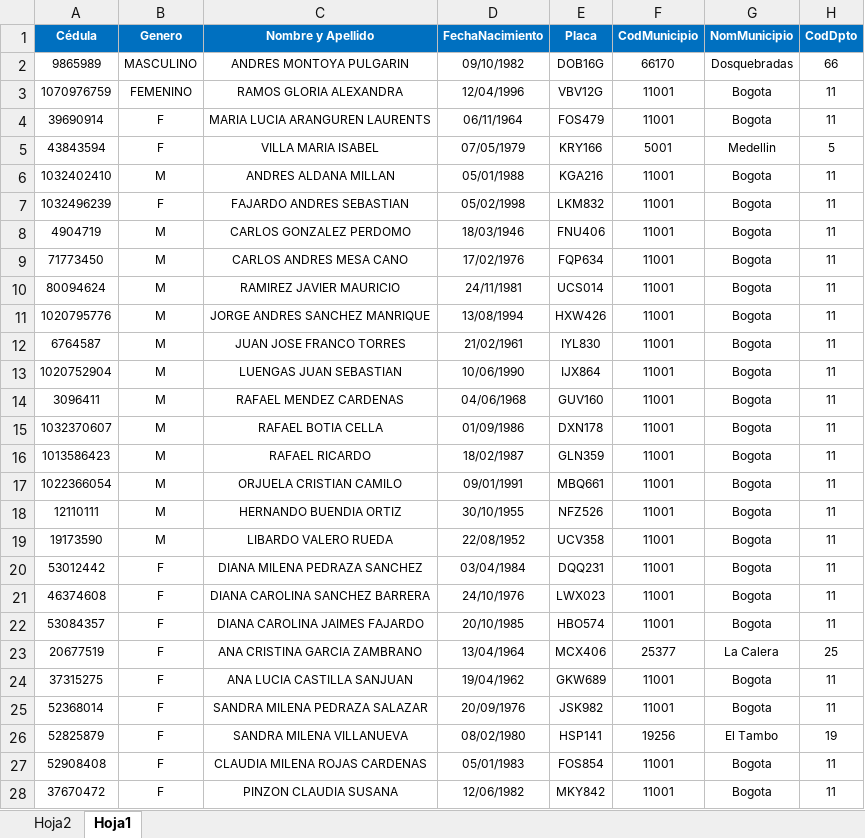
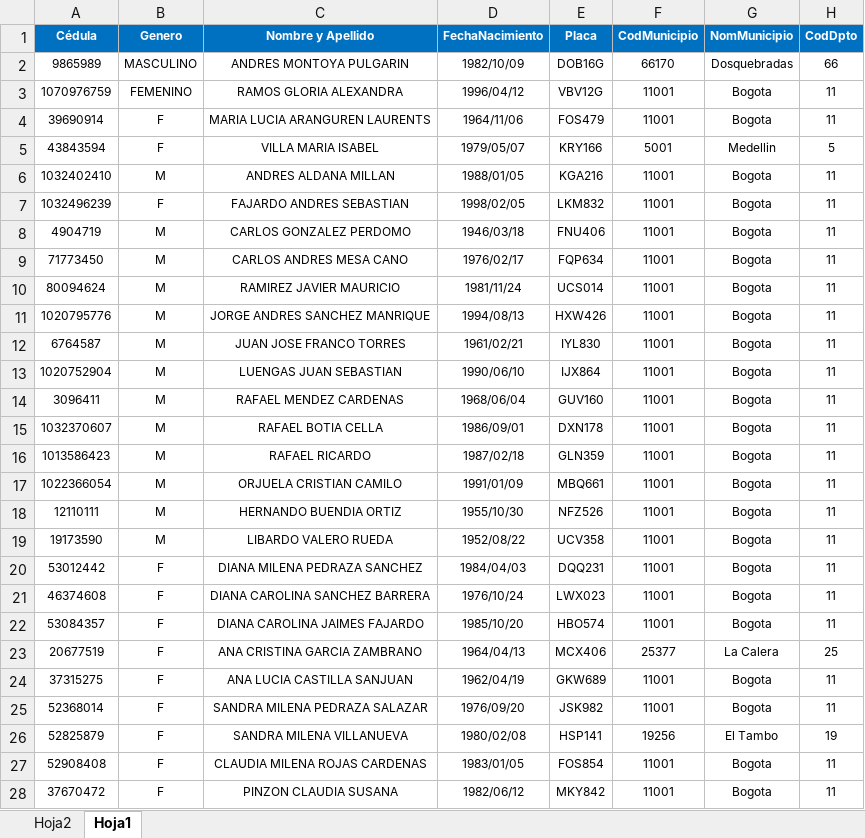
Before and after one commit to COS-Customer-Outsoursing-Success/Claro_Prioritarias, an Excel workbook: data/asignacion/cargado/asignacion_fincomercio/Base de datos Fincomercio Septiembre 2025.xlsx, sheet Hoja1, drawn as a sheet; only a part is shown; values as stored, in another font and other column widths than the file's, no borders; conditional formats not drawn; the diff covers the shown part only; the diff names each change by its address in the sheet, - before the commit and + after, or states it on an @@ line.

```diff
--- a/data/asignacion/cargado/asignacion_fincomercio/Base de datos Fincomercio Septiembre 2025.xlsx (sheet Hoja1)
+++ b/data/asignacion/cargado/asignacion_fincomercio/Base de datos Fincomercio Septiembre 2025.xlsx (sheet Hoja1)
-D2 (FechaNacimiento): 09/10/1982
+D2 (FechaNacimiento): 1982/10/09
-D3 (FechaNacimiento): 12/04/1996
+D3 (FechaNacimiento): 1996/04/12
-D4 (FechaNacimiento): 06/11/1964
+D4 (FechaNacimiento): 1964/11/06
-D5 (FechaNacimiento): 07/05/1979
+D5 (FechaNacimiento): 1979/05/07
-D6 (FechaNacimiento): 05/01/1988
+D6 (FechaNacimiento): 1988/01/05
-D7 (FechaNacimiento): 05/02/1998
+D7 (FechaNacimiento): 1998/02/05
-D8 (FechaNacimiento): 18/03/1946
+D8 (FechaNacimiento): 1946/03/18
-D9 (FechaNacimiento): 17/02/1976
+D9 (FechaNacimiento): 1976/02/17
-D10 (FechaNacimiento): 24/11/1981
+D10 (FechaNacimiento): 1981/11/24
-D11 (FechaNacimiento): 13/08/1994
+D11 (FechaNacimiento): 1994/08/13
-D12 (FechaNacimiento): 21/02/1961
+D12 (FechaNacimiento): 1961/02/21
-D13 (FechaNacimiento): 10/06/1990
+D13 (FechaNacimiento): 1990/06/10
-D14 (FechaNacimiento): 04/06/1968
+D14 (FechaNacimiento): 1968/06/04
-D15 (FechaNacimiento): 01/09/1986
+D15 (FechaNacimiento): 1986/09/01
-D16 (FechaNacimiento): 18/02/1987
+D16 (FechaNacimiento): 1987/02/18
-D17 (FechaNacimiento): 09/01/1991
+D17 (FechaNacimiento): 1991/01/09
-D18 (FechaNacimiento): 30/10/1955
+D18 (FechaNacimiento): 1955/10/30
-D19 (FechaNacimiento): 22/08/1952
+D19 (FechaNacimiento): 1952/08/22
-D20 (FechaNacimiento): 03/04/1984
+D20 (FechaNacimiento): 1984/04/03
-D21 (FechaNacimiento): 24/10/1976
+D21 (FechaNacimiento): 1976/10/24
-D22 (FechaNacimiento): 20/10/1985
+D22 (FechaNacimiento): 1985/10/20
-D23 (FechaNacimiento): 13/04/1964
+D23 (FechaNacimiento): 1964/04/13
-D24 (FechaNacimiento): 19/04/1962
+D24 (FechaNacimiento): 1962/04/19
-D25 (FechaNacimiento): 20/09/1976
+D25 (FechaNacimiento): 1976/09/20
-D26 (FechaNacimiento): 08/02/1980
+D26 (FechaNacimiento): 1980/02/08
-D27 (FechaNacimiento): 05/01/1983
+D27 (FechaNacimiento): 1983/01/05
-D28 (FechaNacimiento): 12/06/1982
+D28 (FechaNacimiento): 1982/06/12
```
Also changed, not shown: 433 edited cells elsewhere in this sheet, data/asignacion/cargado/asignacion_fincomercio/Base Fincomercio Agosto 2025.xlsx, 7 other files.
